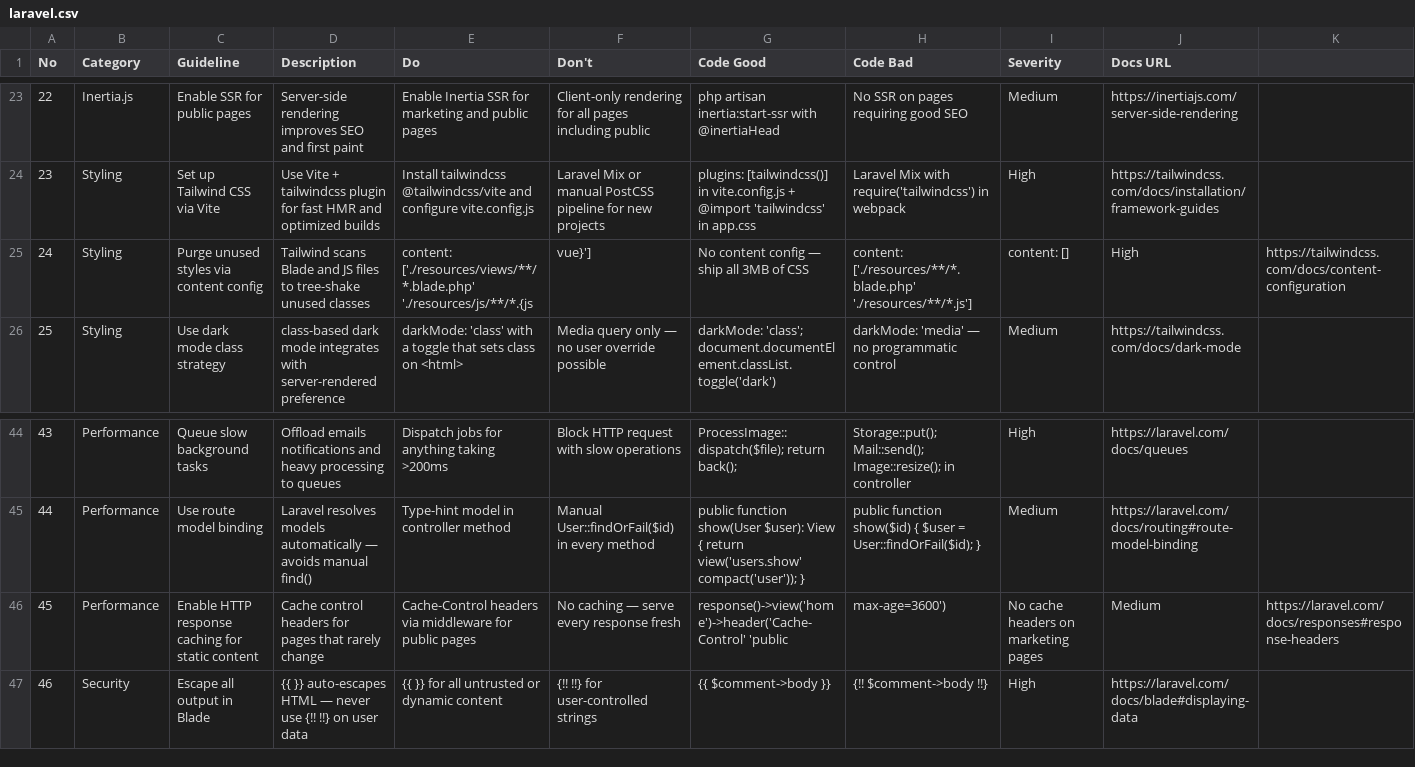
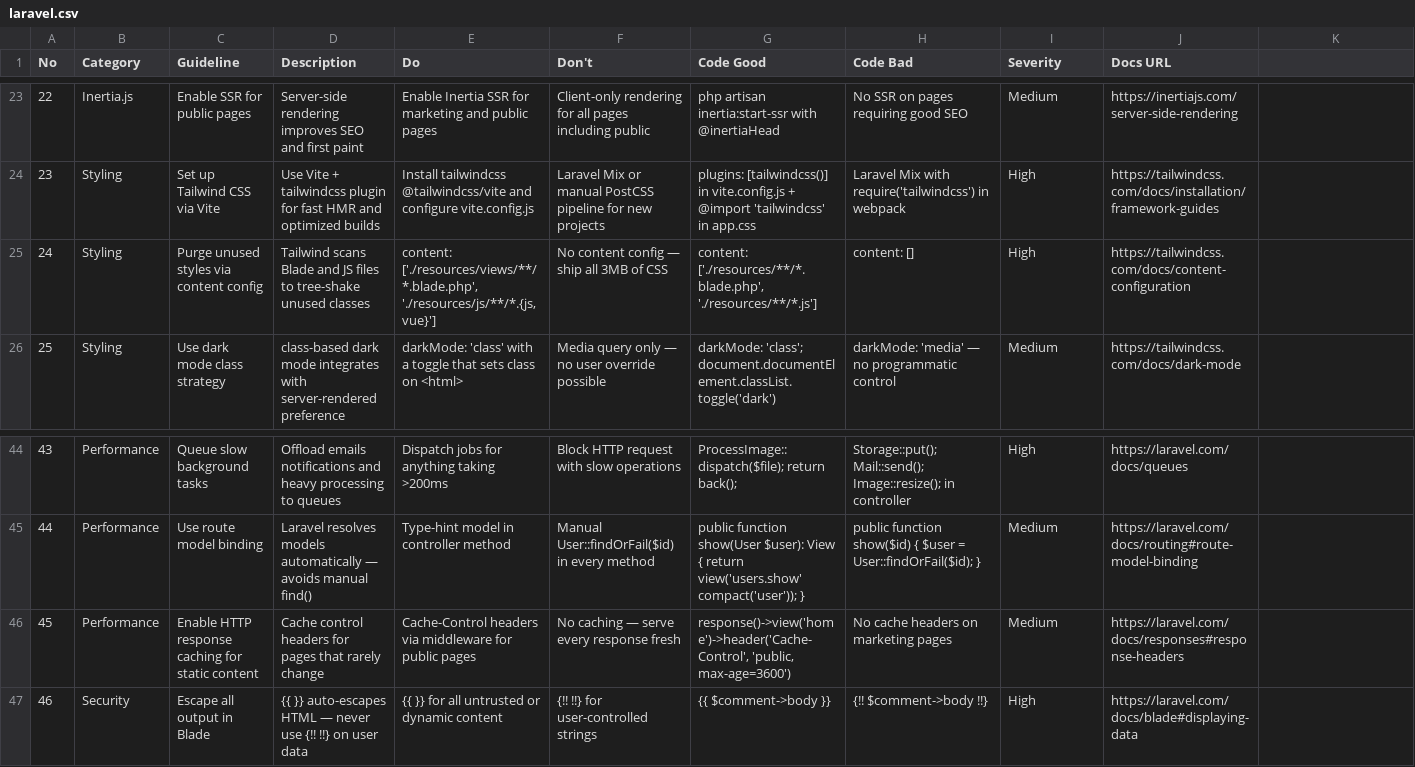
Before and after one commit to hwj123hwj/custom-skills, a CSV file: skills/ui-ux-pro-max/data/stacks/laravel.csv, drawn as a sheet; only a part is shown, gaps mark what is left out; the diff names each change by its address in the sheet, - before the commit and + after, or states it on an @@ line.

```diff
--- a/skills/ui-ux-pro-max/data/stacks/laravel.csv
+++ b/skills/ui-ux-pro-max/data/stacks/laravel.csv
-E25 (Do): content: ['./resources/views/**/*.blade.php' './resources/js/**/*.{js
+E25 (Do): content: ['./resources/views/**/*.blade.php', './resources/js/**/*.{js,vue}']
-F25 (Don't): vue}']
+F25 (Don't): No content config — ship all 3MB of CSS
-G25 (Code Good): No content config — ship all 3MB of CSS
+G25 (Code Good): content: ['./resources/**/*.blade.php', './resources/**/*.js']
-H25 (Code Bad): content: ['./resources/**/*.blade.php' './resources/**/*.js']
+H25 (Code Bad): content: []
-I25 (Severity): content: []
+I25 (Severity): High
-J25 (Docs URL): High
+J25 (Docs URL): https://tailwindcss.com/docs/content-configuration
-K25: https://tailwindcss.com/docs/content-configuration
+K25: (empty)
-G46 (Code Good): response()->view('home')->header('Cache-Control' 'public
+G46 (Code Good): response()->view('home')->header('Cache-Control', 'public, max-age=3600')
-H46 (Code Bad): max-age=3600')
+H46 (Code Bad): No cache headers on marketing pages
-I46 (Severity): No cache headers on marketing pages
+I46 (Severity): Medium
-J46 (Docs URL): Medium
+J46 (Docs URL): https://laravel.com/docs/responses#response-headers
-K46: https://laravel.com/docs/responses#response-headers
+K46: (empty)
```
Also changed, not shown: skills/ui-ux-pro-max/data/products.csv, skills/ui-ux-pro-max/data/stacks/angular.csv, 40 other files.
